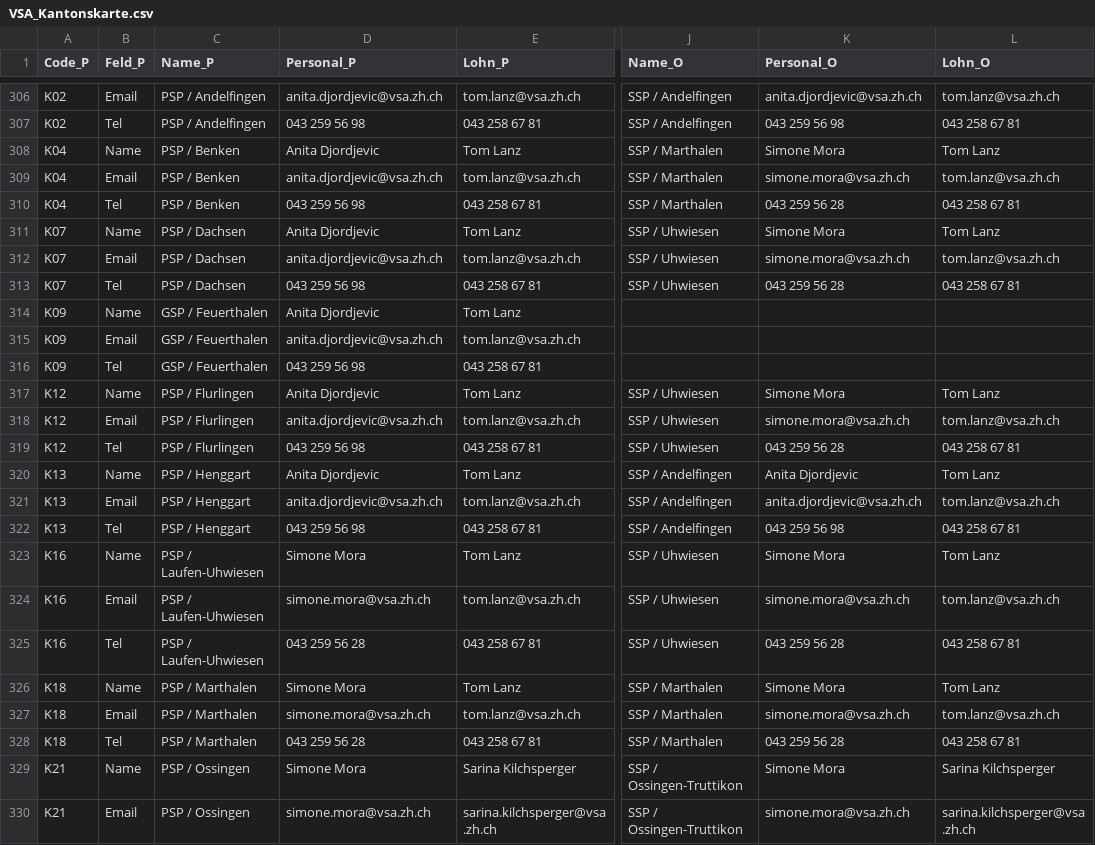
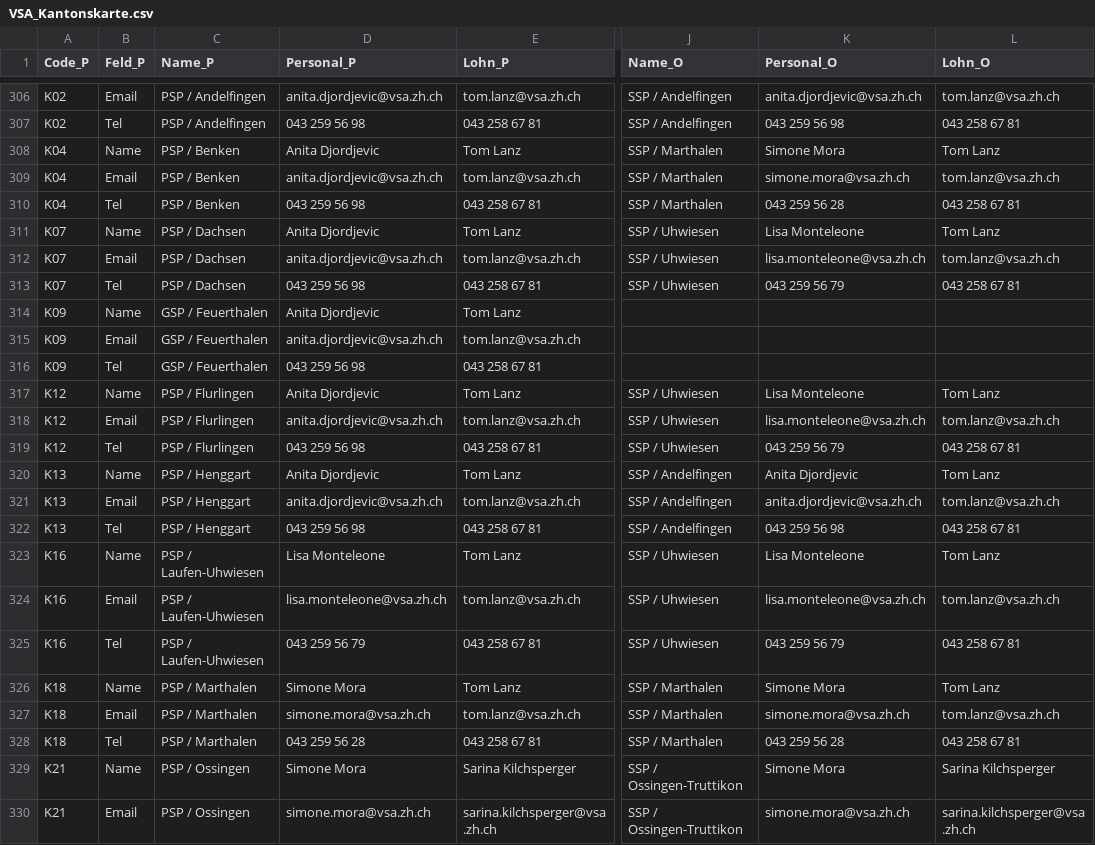
Before and after one commit to statistikZH/Visualisierung_VSAKarte, a CSV file: Data/VSA_Kantonskarte.csv, drawn as a sheet; only a part is shown, gaps mark what is left out; the diff names each change by its address in the sheet, - before the commit and + after, or states it on an @@ line.

Commit message:
Update VSA_Kantonskarte.csv

```diff
--- a/Data/VSA_Kantonskarte.csv
+++ b/Data/VSA_Kantonskarte.csv
-K311 (Personal_O): Simone Mora
+K311 (Personal_O): Lisa Monteleone
-K312 (Personal_O): simone.mora@vsa.zh.ch
+K312 (Personal_O): lisa.monteleone@vsa.zh.ch
-K313 (Personal_O): 043 259 56 28
+K313 (Personal_O): 043 259 56 79
-K317 (Personal_O): Simone Mora
+K317 (Personal_O): Lisa Monteleone
-K318 (Personal_O): simone.mora@vsa.zh.ch
+K318 (Personal_O): lisa.monteleone@vsa.zh.ch
-K319 (Personal_O): 043 259 56 28
+K319 (Personal_O): 043 259 56 79
-D323 (Personal_P): Simone Mora
+D323 (Personal_P): Lisa Monteleone
-K323 (Personal_O): Simone Mora
+K323 (Personal_O): Lisa Monteleone
-D324 (Personal_P): simone.mora@vsa.zh.ch
+D324 (Personal_P): lisa.monteleone@vsa.zh.ch
-K324 (Personal_O): simone.mora@vsa.zh.ch
+K324 (Personal_O): lisa.monteleone@vsa.zh.ch
-D325 (Personal_P): 043 259 56 28
+D325 (Personal_P): 043 259 56 79
-K325 (Personal_O): 043 259 56 28
+K325 (Personal_O): 043 259 56 79
```
